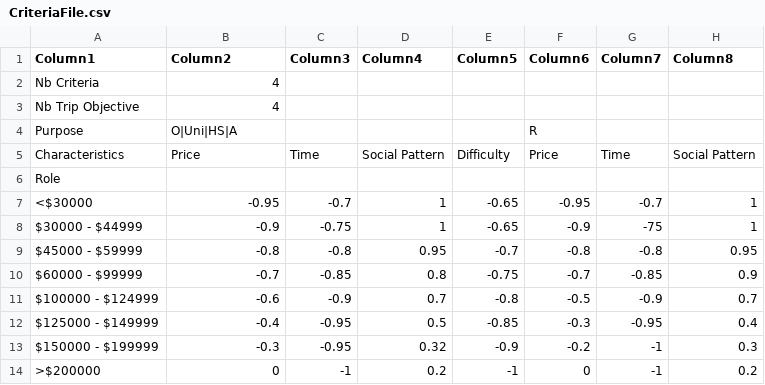
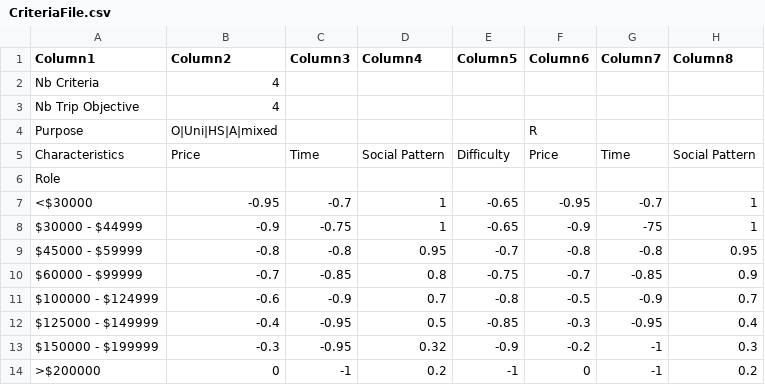
Before and after one commit to CityScope/CS_Simulation_GAMA, a CSV file: CityScope_GAMA_Housing_Choice/includesCalibration/Criteria/CriteriaFile.csv, drawn as a sheet; only a part is shown; the diff names each change by its address in the sheet, - before the commit and + after, or states it on an @@ line.

```diff
--- a/CityScope_GAMA_Housing_Choice/includesCalibration/Criteria/CriteriaFile.csv
+++ b/CityScope_GAMA_Housing_Choice/includesCalibration/Criteria/CriteriaFile.csv
-B4 (Column2): O|Uni|HS|A
+B4 (Column2): O|Uni|HS|A|mixed
```
Also changed, not shown: 3 other files.
